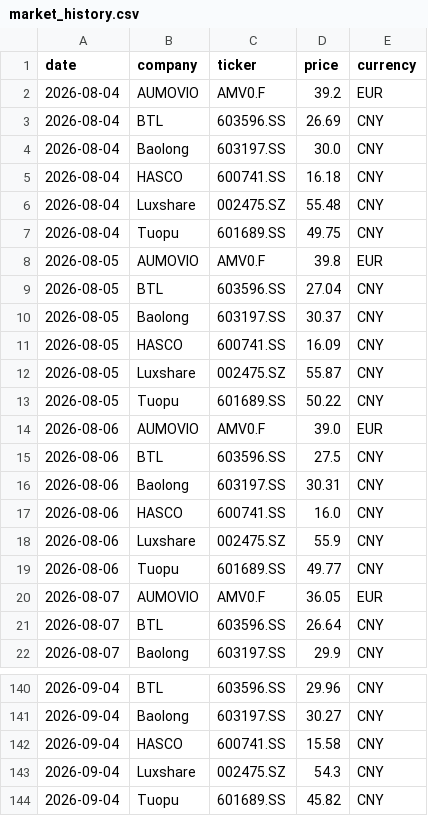
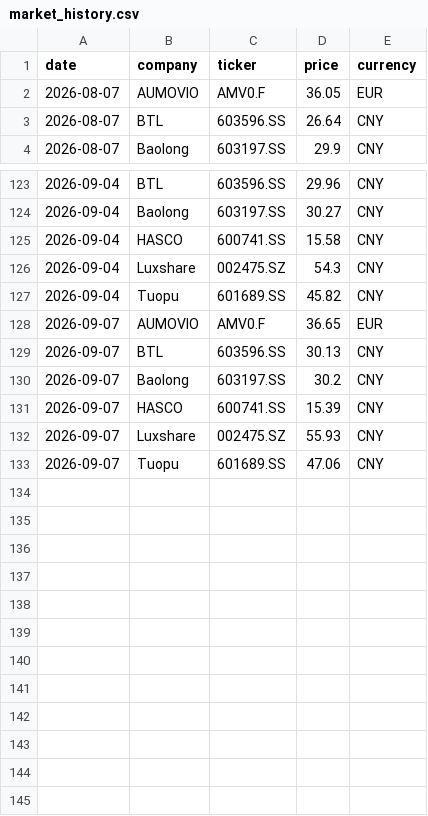
Before and after one commit to Z0228987/Competitor-Analasis, a CSV file: data/market_history.csv, drawn as a sheet; only a part is shown, gaps mark what is left out; removed rows and columns are numbered as before the commit, all else as after; the diff covers the shown part only; the diff names each change by its address in the sheet, - before the commit and + after, or states it on an @@ line.

```diff
--- a/data/market_history.csv
+++ b/data/market_history.csv
-row 2: 2026-08-04 | AUMOVIO | AMV0.F | 39.2 | EUR
-row 3: 2026-08-04 | BTL | 603596.SS | 26.69 | CNY
-row 4: 2026-08-04 | Baolong | 603197.SS | 30.0 | CNY
-row 5: 2026-08-04 | HASCO | 600741.SS | 16.18 | CNY
-row 6: 2026-08-04 | Luxshare | 002475.SZ | 55.48 | CNY
-row 7: 2026-08-04 | Tuopu | 601689.SS | 49.75 | CNY
-row 8: 2026-08-05 | AUMOVIO | AMV0.F | 39.8 | EUR
-row 9: 2026-08-05 | BTL | 603596.SS | 27.04 | CNY
-row 10: 2026-08-05 | Baolong | 603197.SS | 30.37 | CNY
-row 11: 2026-08-05 | HASCO | 600741.SS | 16.09 | CNY
-row 12: 2026-08-05 | Luxshare | 002475.SZ | 55.87 | CNY
-row 13: 2026-08-05 | Tuopu | 601689.SS | 50.22 | CNY
-row 14: 2026-08-06 | AUMOVIO | AMV0.F | 39.0 | EUR
-row 15: 2026-08-06 | BTL | 603596.SS | 27.5 | CNY
-row 16: 2026-08-06 | Baolong | 603197.SS | 30.31 | CNY
-row 17: 2026-08-06 | HASCO | 600741.SS | 16.0 | CNY
-row 18: 2026-08-06 | Luxshare | 002475.SZ | 55.9 | CNY
-row 19: 2026-08-06 | Tuopu | 601689.SS | 49.77 | CNY
+row 128: 2026-09-07 | AUMOVIO | AMV0.F | 36.65 | EUR
+row 129: 2026-09-07 | BTL | 603596.SS | 30.13 | CNY
+row 130: 2026-09-07 | Baolong | 603197.SS | 30.2 | CNY
+row 131: 2026-09-07 | HASCO | 600741.SS | 15.39 | CNY
+row 132: 2026-09-07 | Luxshare | 002475.SZ | 55.93 | CNY
+row 133: 2026-09-07 | Tuopu | 601689.SS | 47.06 | CNY
```
Also changed, not shown: 1 added row elsewhere in this file, data/market_data_verified.csv.
